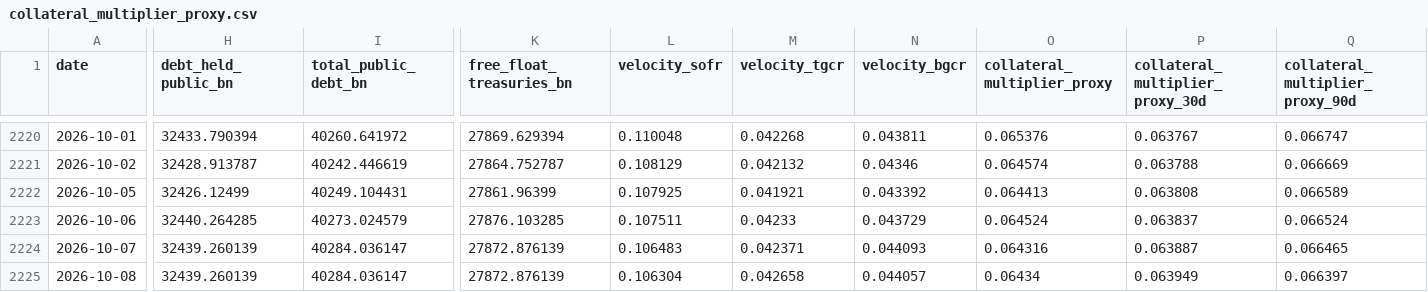
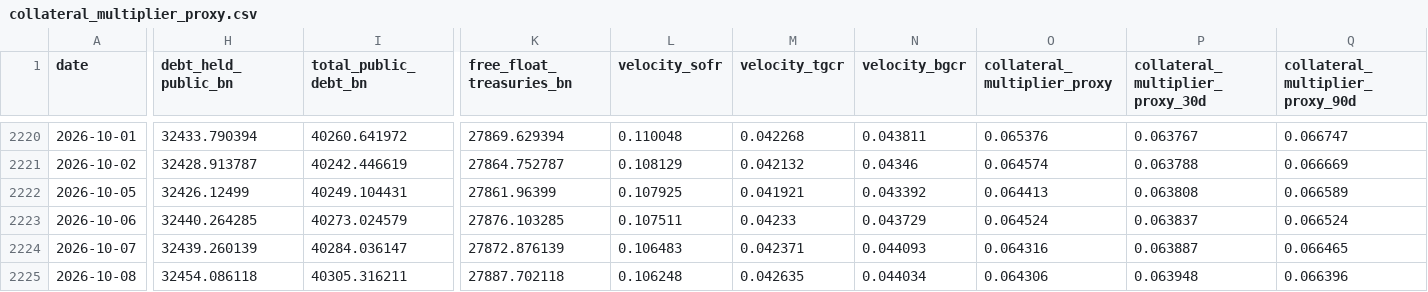
Before and after one commit to AugustineCarB/collateral_multiplier, a CSV file: data/collateral_multiplier_proxy.csv, drawn as a sheet; only a part is shown, gaps mark what is left out; the diff names each change by its address in the sheet, - before the commit and + after, or states it on an @@ line.

```diff
--- a/data/collateral_multiplier_proxy.csv
+++ b/data/collateral_multiplier_proxy.csv
-H2225 (debt_held_public_bn): 32439.260139
+H2225 (debt_held_public_bn): 32454.086118
-I2225 (total_public_debt_bn): 40284.036147
+I2225 (total_public_debt_bn): 40305.316211
-K2225 (free_float_treasuries_bn): 27872.876139
+K2225 (free_float_treasuries_bn): 27887.702118
-L2225 (velocity_sofr): 0.106304
+L2225 (velocity_sofr): 0.106248
-M2225 (velocity_tgcr): 0.042658
+M2225 (velocity_tgcr): 0.042635
-N2225 (velocity_bgcr): 0.044057
+N2225 (velocity_bgcr): 0.044034
-O2225 (collateral_multiplier_proxy): 0.06434
+O2225 (collateral_multiplier_proxy): 0.064306
-P2225 (collateral_multiplier_proxy_30d): 0.063949
+P2225 (collateral_multiplier_proxy_30d): 0.063948
-Q2225 (collateral_multiplier_proxy_90d): 0.066397
+Q2225 (collateral_multiplier_proxy_90d): 0.066396
```
Also changed, not shown: 1 other file.
